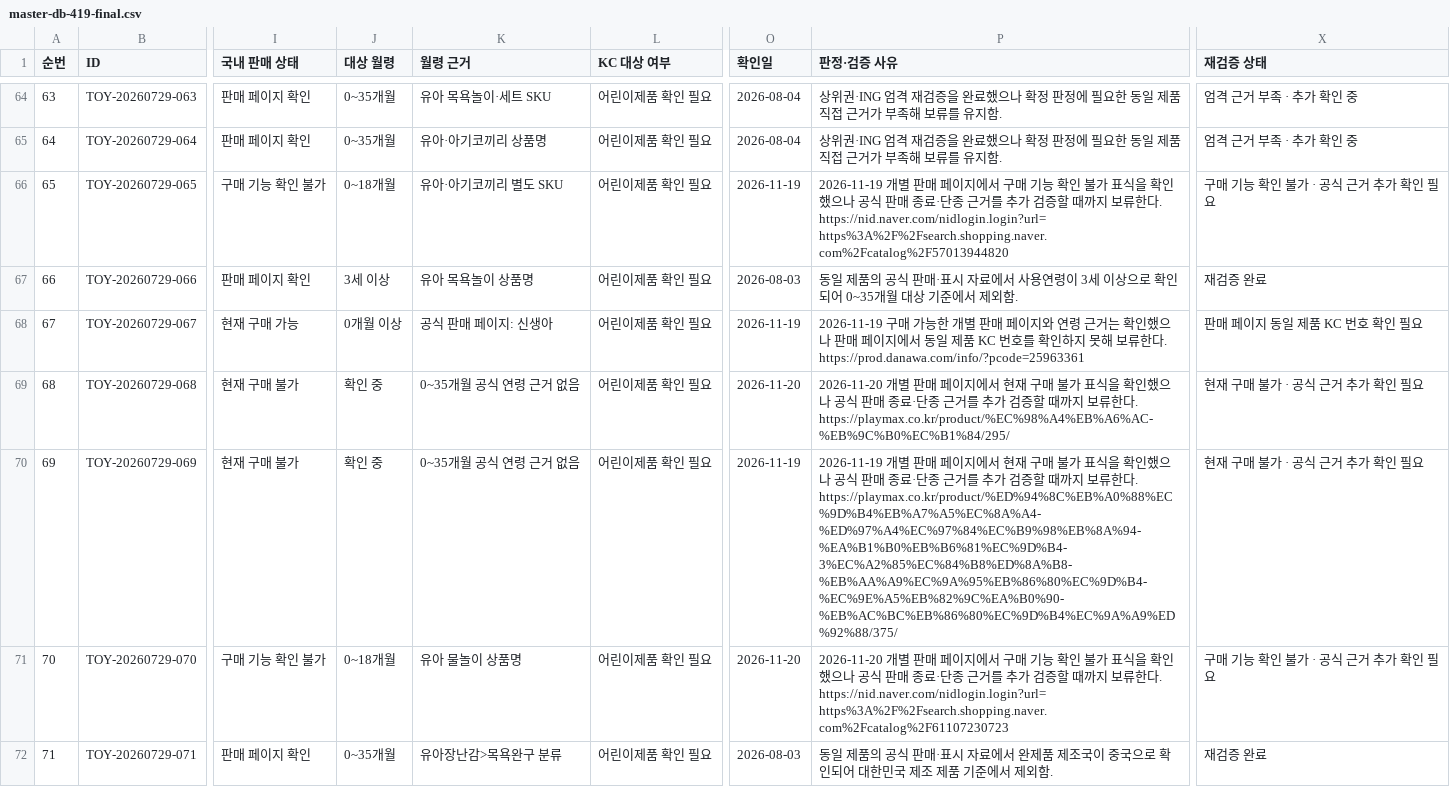
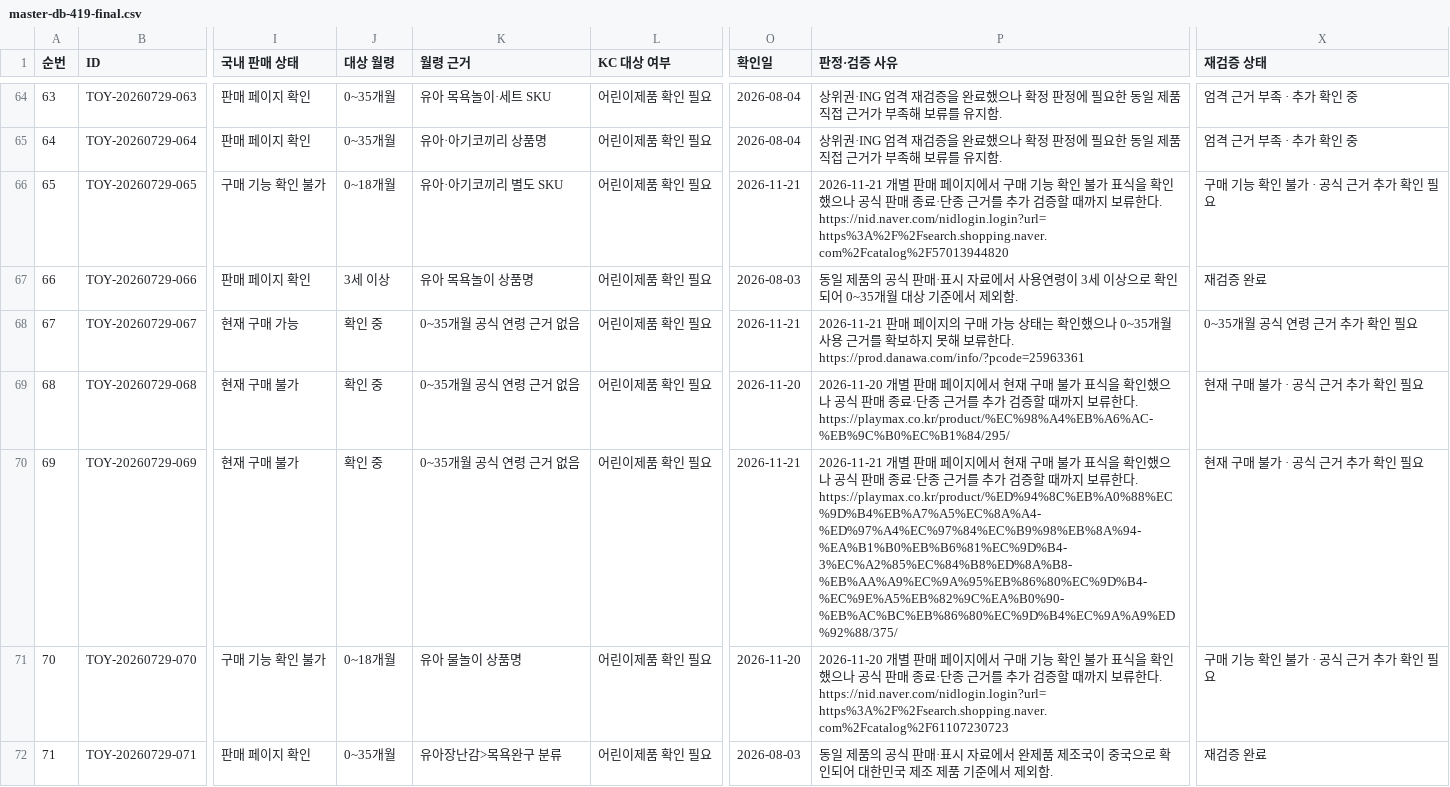
Before and after one commit to pamyo2607/k-baby-made, a CSV file: data/master-db-419-final.csv, drawn as a sheet; only a part is shown, gaps mark what is left out; the diff covers the shown part only; the diff names each change by its address in the sheet, - before the commit and + after, or states it on an @@ line.

```diff
--- a/data/master-db-419-final.csv
+++ b/data/master-db-419-final.csv
-O66 (확인일): 2026-11-19
+O66 (확인일): 2026-11-21
-P66 (판정·검증 사유): 2026-11-19 개별…
+P66 (판정·검증 사유): 2026-11-21 개별…
-J68 (대상 월령): 0개월 이상
+J68 (대상 월령): 확인 중
-K68 (월령 근거): 공식 판매 페이지: 신생아
+K68 (월령 근거): 0~35개월 공식 연령 근거 없음
-O68 (확인일): 2026-11-19
+O68 (확인일): 2026-11-21
-P68 (판정·검증 사유): 2026-11-19 구매 가능한 개별 판매 페이지와 연령 근거는 확인했으나 판매 페이지에서 동일 제품 KC 번호를 확인하지 못…
+P68 (판정·검증 사유): 2026-11-21 판매 페이지의 구매 가능 상태는 확인했으나 0~35개월 사용 근거를 확보하지 못…
-X68 (재검증 상태): 판매 페이지 동일 제품 KC 번호 확인 필요
+X68 (재검증 상태): 0~35개월 공식 연령 근거 추가 확인 필요
-O70 (확인일): 2026-11-19
+O70 (확인일): 2026-11-21
-P70 (판정·검증 사유): 2026-11-19 개별…
+P70 (판정·검증 사유): 2026-11-21 개별…
```
Also changed, not shown: 77 edited cells elsewhere in this file, public/data/master-db-419-final.csv, public/master-db-sync.csv, 33 other files.
